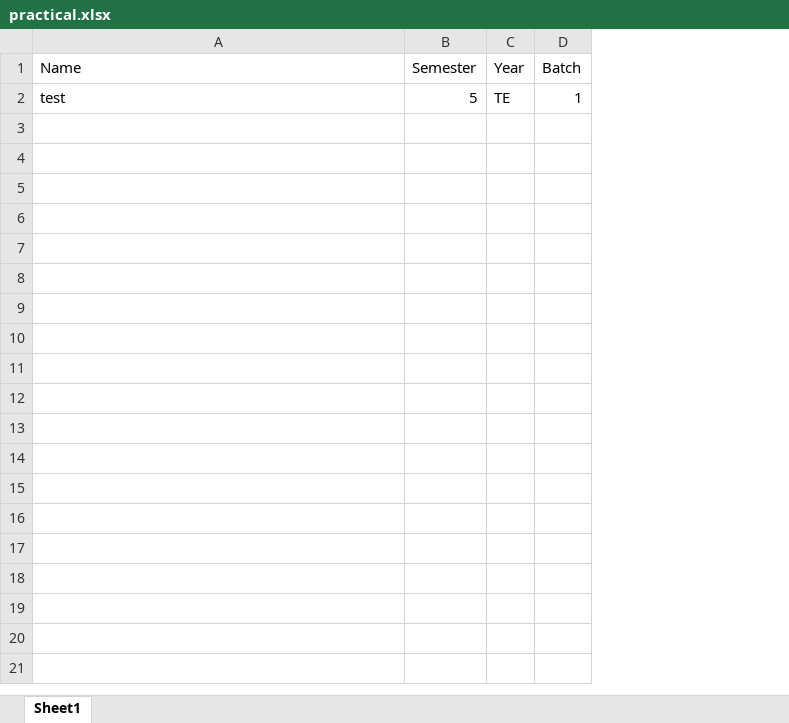
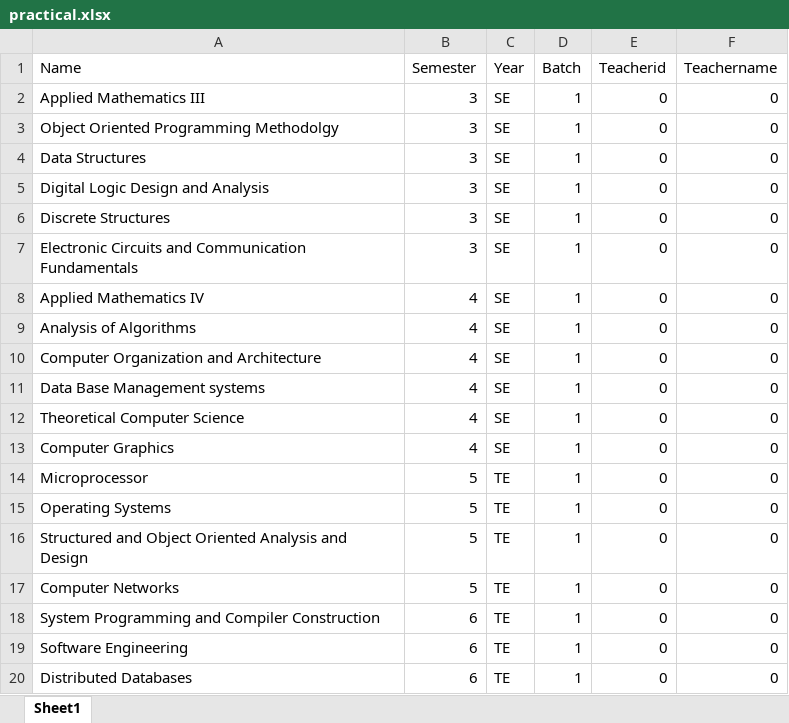
Before and after one commit to prakashkumar264/attendancemangementsystem, an Excel workbook: WebApplication1/Uploads/practical.xlsx, sheet Sheet1, drawn as a sheet; only a part is shown; values as stored, in another font and other column widths than the file's, no borders; addresses are those after the commit; the diff covers the shown part only; the diff names each change by its address in the sheet, - before the commit and + after, or states it on an @@ line.

```diff
--- a/WebApplication1/Uploads/practical.xlsx (sheet Sheet1)
+++ b/WebApplication1/Uploads/practical.xlsx (sheet Sheet1)
+column E (Teacherid), row 15: 0
+column F (Teachername), row 15: 0
+row 2: Applied Mathematics III | 3 | SE | 1 | 0 | 0
+row 3: Object Oriented Programming Methodolgy | 3 | SE | 1 | 0 | 0
+row 4: Data Structures | 3 | SE | 1 | 0 | 0
+row 5: Digital Logic Design and Analysis | 3 | SE | 1 | 0 | 0
+row 6: Discrete Structures | 3 | SE | 1 | 0 | 0
+row 7: Electronic Circuits and Communication Fundamentals | 3 | SE | 1 | 0 | 0
+row 8: Applied Mathematics IV | 4 | SE | 1 | 0 | 0
+row 9: Analysis of Algorithms | 4 | SE | 1 | 0 | 0
+row 10: Computer Organization and Architecture | 4 | SE | 1 | 0 | 0
+row 11: Data Base Management systems | 4 | SE | 1 | 0 | 0
+row 12: Theoretical Computer Science | 4 | SE | 1 | 0 | 0
+row 13: Computer Graphics | 4 | SE | 1 | 0 | 0
+row 14: Microprocessor | 5 | TE | 1 | 0 | 0
-A15 (Name): test
+A15 (Name): Operating Systems
+row 16: Structured and Object Oriented Analysis and Design | 5 | TE | 1 | 0 | 0
+row 17: Computer Networks | 5 | TE | 1 | 0 | 0
+row 18: System Programming and Compiler Construction | 6 | TE | 1 | 0 | 0
+row 19: Software Engineering | 6 | TE | 1 | 0 | 0
+row 20: Distributed Databases | 6 | TE | 1 | 0 | 0
```
Also changed, not shown: 105 added rows elsewhere in this sheet, 9 other files.
